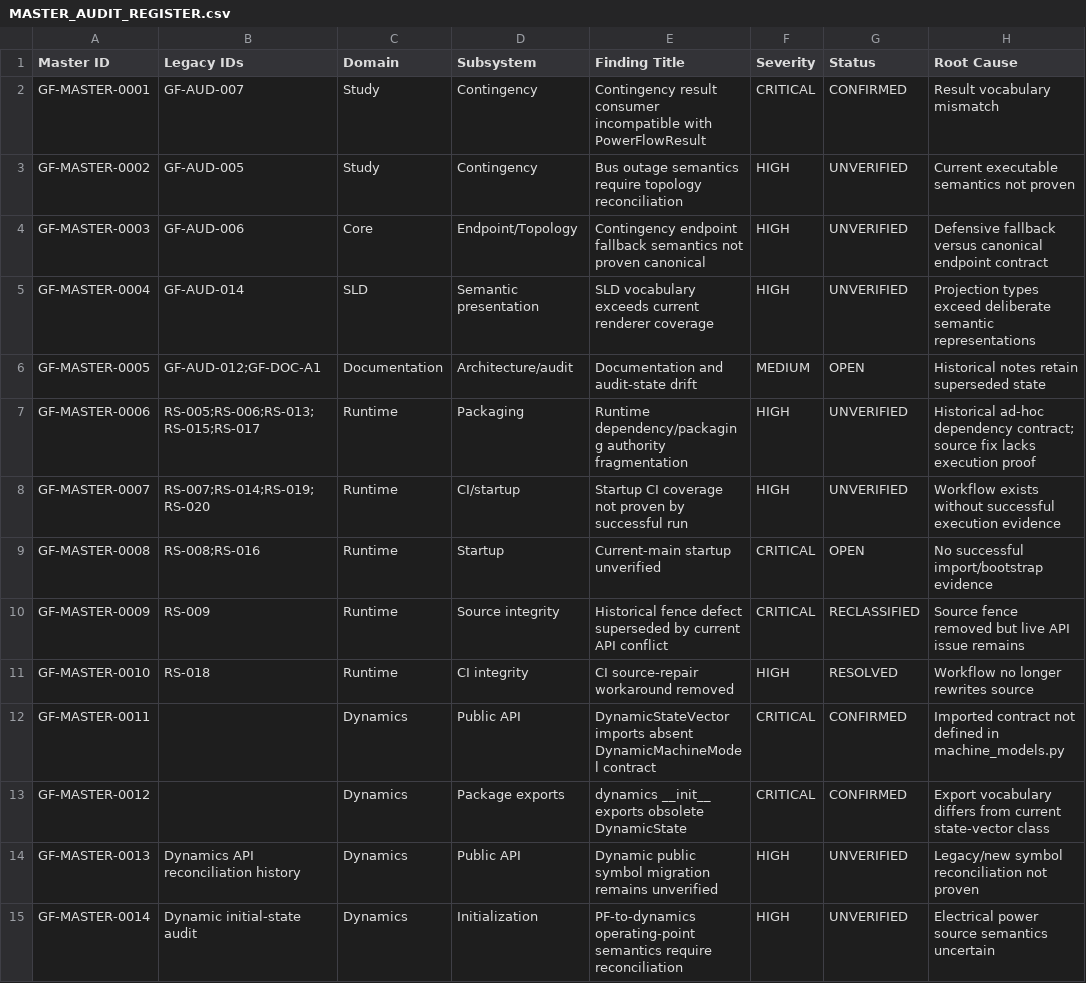
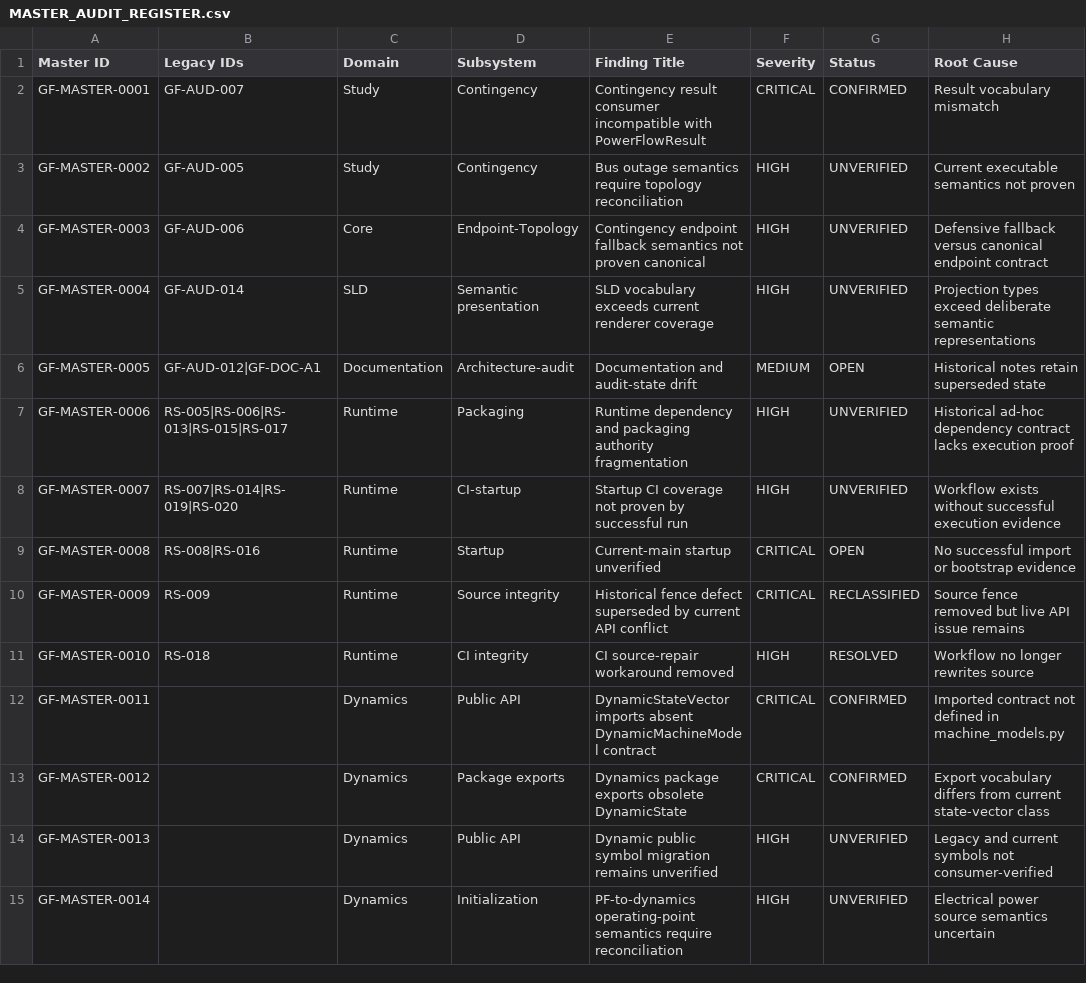
Before and after one commit to SubhenduMishra29/GridForge, a CSV file: audit/MASTER_AUDIT_REGISTER.csv, drawn as a sheet; only a part is shown; the diff covers the shown part only; the diff names each change by its address in the sheet, - before the commit and + after, or states it on an @@ line.

Commit message:
audit: correct CSV quoting and schema index

```diff
--- a/audit/MASTER_AUDIT_REGISTER.csv
+++ b/audit/MASTER_AUDIT_REGISTER.csv
-D4 (Subsystem): Endpoint/Topology
+D4 (Subsystem): Endpoint-Topology
-B6 (Legacy IDs): GF-AUD-012;GF-DOC-A1
+B6 (Legacy IDs): GF-AUD-012|GF-DOC-A1
-D6 (Subsystem): Architecture/audit
+D6 (Subsystem): Architecture-audit
-B7 (Legacy IDs): RS-005;RS-006;RS-013;RS-015;RS-017
+B7 (Legacy IDs): RS-005|RS-006|RS-013|RS-015|RS-017
-E7 (Finding Title): Runtime dependency/packaging authority fragmentation
+E7 (Finding Title): Runtime dependency and packaging authority fragmentation
-H7 (Root Cause): …ad-hoc dependency contract; source fix lacks execution…
+H7 (Root Cause): …ad-hoc dependency contract lacks execution…
-B8 (Legacy IDs): RS-007;RS-014;RS-019;RS-020
+B8 (Legacy IDs): RS-007|RS-014|RS-019|RS-020
-D8 (Subsystem): CI/startup
+D8 (Subsystem): CI-startup
-B9 (Legacy IDs): RS-008;RS-016
+B9 (Legacy IDs): RS-008|RS-016
-H9 (Root Cause): No successful import/bootstrap evidence
+H9 (Root Cause): No successful import or bootstrap evidence
-E13 (Finding Title): dynamics __init__ exports obsolete…
+E13 (Finding Title): Dynamics package exports obsolete…
-B14 (Legacy IDs): Dynamics API reconciliation history
+B14 (Legacy IDs): (empty)
-H14 (Root Cause): Legacy/new symbol reconciliation not proven
+H14 (Root Cause): Legacy and current symbols not consumer-verified
-B15 (Legacy IDs): Dynamic initial-state audit
+B15 (Legacy IDs): (empty)
```
Also changed, not shown: 58 edited cells elsewhere in this file.
